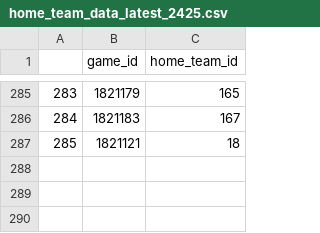
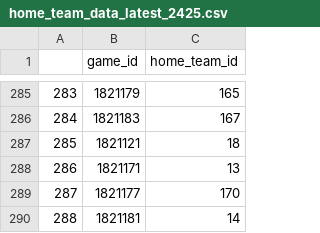
Before and after one commit to abhishekvasu94/plstats_2425, a CSV file: data/home_team_data_latest_2425.csv, drawn as a sheet; only a part is shown, gaps mark what is left out; the diff names each change by its address in the sheet, - before the commit and + after, or states it on an @@ line.

```diff
--- a/data/home_team_data_latest_2425.csv
+++ b/data/home_team_data_latest_2425.csv
+row 288: 286 | 1821171 | 13
+row 289: 287 | 1821177 | 170
+row 290: 288 | 1821181 | 14
```
Also changed, not shown: data/match_stats_latest_2425.csv.
